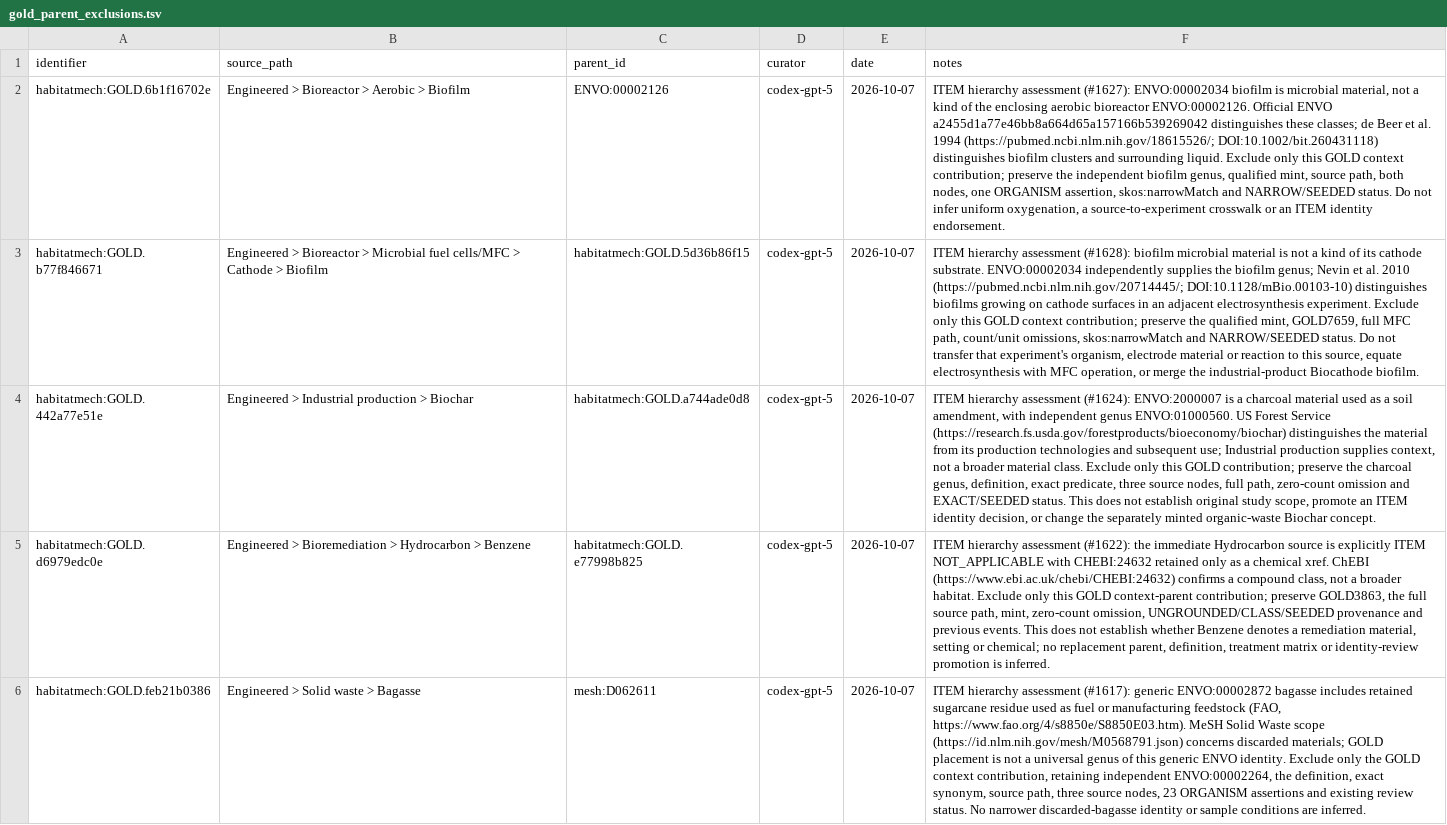
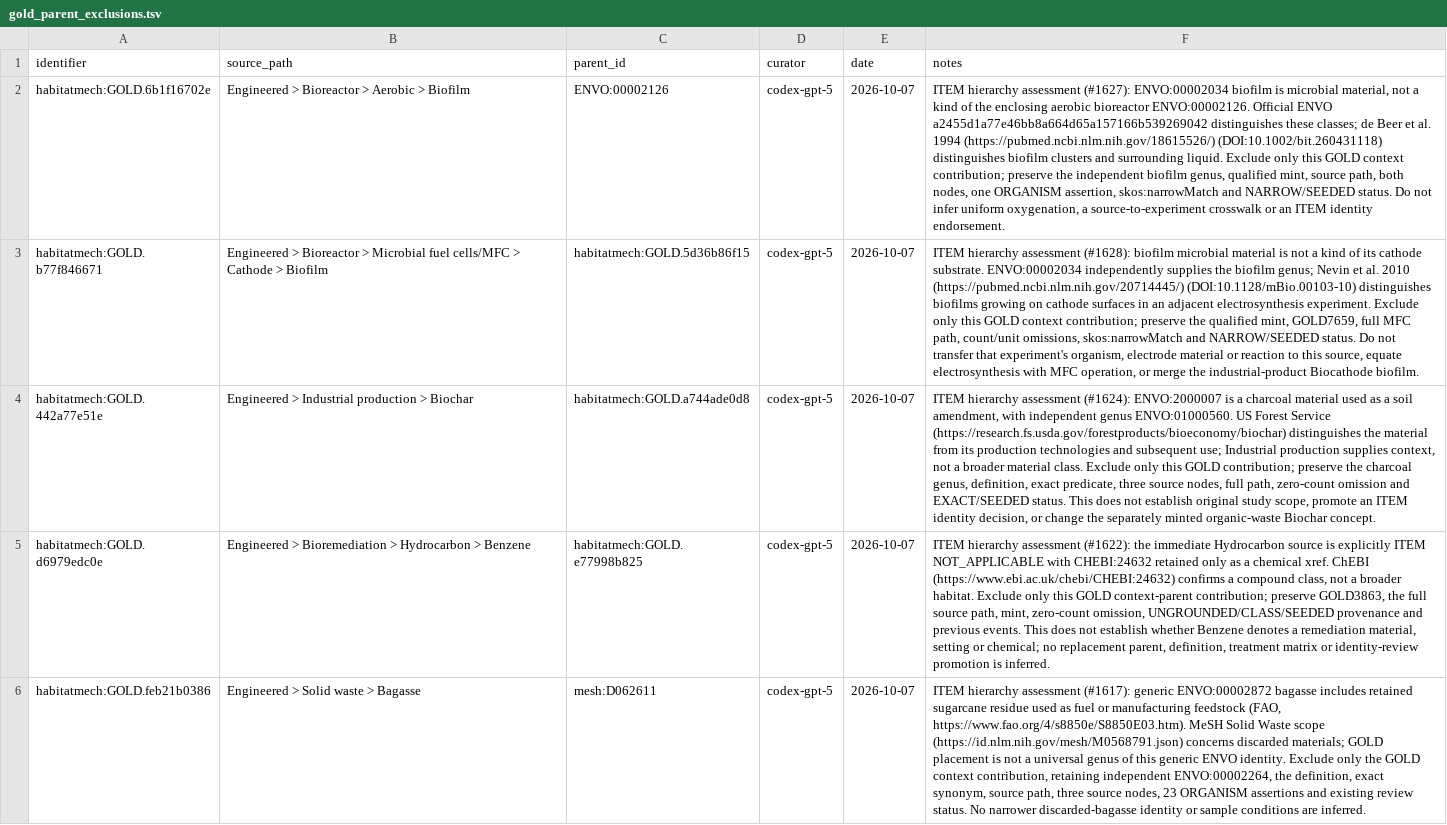
Before and after one commit to CultureBotAI/HabitatMech, a TSV file: curation/gold_parent_exclusions.tsv, drawn as a sheet; only a part is shown; the diff names each change by its address in the sheet, - before the commit and + after, or states it on an @@ line.

Commit message:
Fix biofilm citation links and record adversarial review

```diff
--- a/curation/gold_parent_exclusions.tsv
+++ b/curation/gold_parent_exclusions.tsv
-F2 (notes): …al. 1994 (https://pubmed.ncbi.nlm.nih.gov/18615526/; DOI:10.1002/bit.260431118) distinguishes biofilm…
+F2 (notes): …al. 1994 (https://pubmed.ncbi.nlm.nih.gov/18615526/) (DOI:10.1002/bit.260431118) distinguishes biofilm…
-F3 (notes): …al. 2010 (https://pubmed.ncbi.nlm.nih.gov/20714445/; DOI:10.1128/mBio.00103-10) distinguishes biofilms…
+F3 (notes): …al. 2010 (https://pubmed.ncbi.nlm.nih.gov/20714445/) (DOI:10.1128/mBio.00103-10) distinguishes biofilms…
```
Also changed, not shown: 8 other files.
